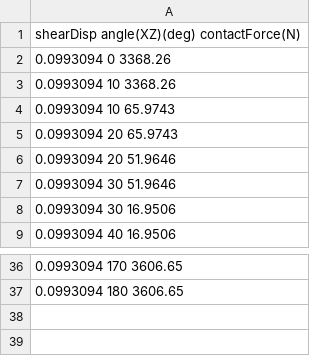
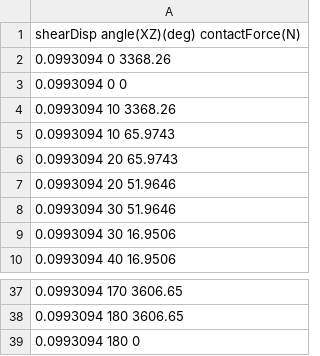
Before and after one commit to Ehsanizadi/MatPlotLib-examples, a CSV file: Templates/polarForce(direct shearOnBeads)/polarForceData.1.csv, drawn as a sheet; only a part is shown, gaps mark what is left out; the diff names each change by its address in the sheet, - before the commit and + after, or states it on an @@ line.

```diff
--- a/Templates/polarForce(direct shearOnBeads)/polarForceData.1.csv
+++ b/Templates/polarForce(direct shearOnBeads)/polarForceData.1.csv
+row 3: 0.0993094 0 0
+row 39: 0.0993094 180 0
```
Also changed, not shown: Templates/polarForce(direct shearOnBeads)/polarForceData.0.csv, Templates/polarForce(direct shearOnBeads)/polarForceData.10.csv, 2 other files.
